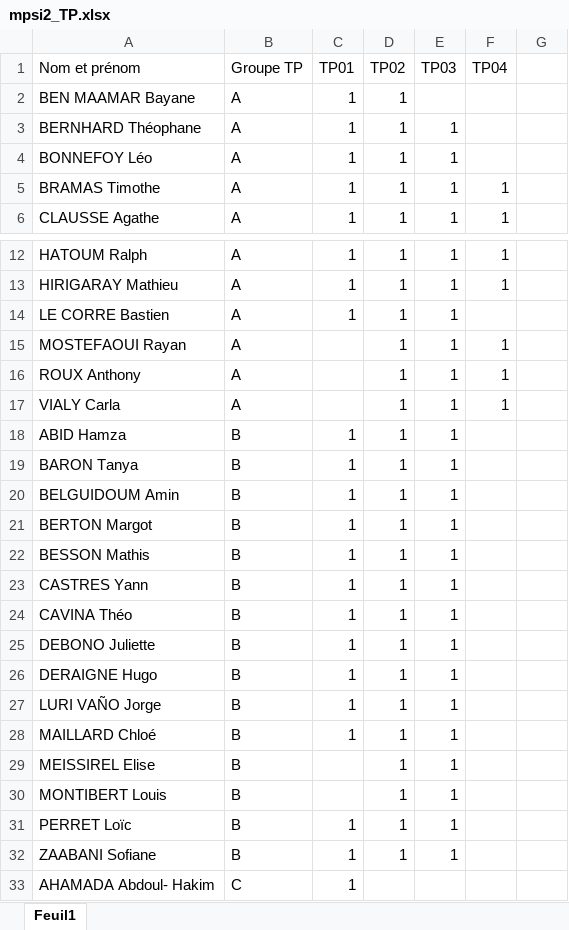
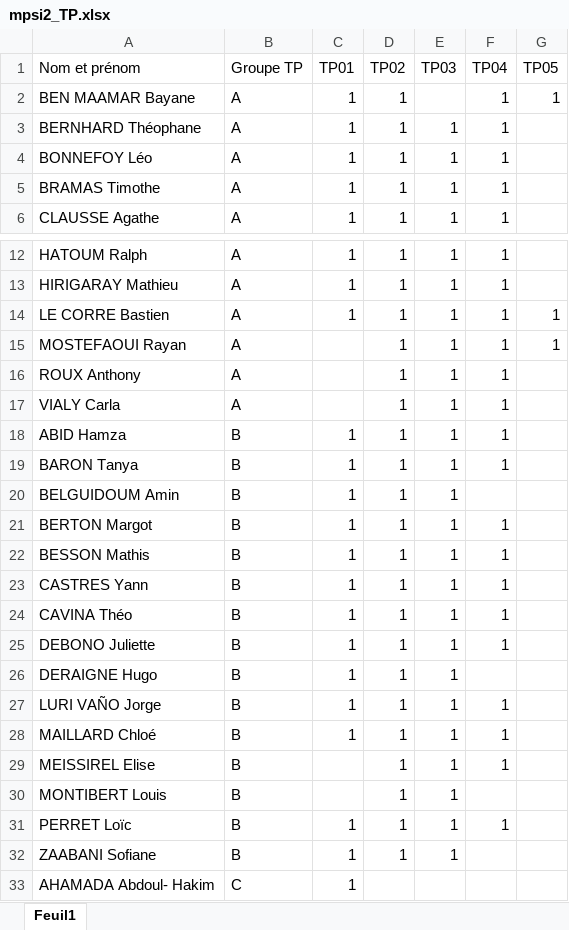
Before and after one commit to xpessoles/Informatique_MPSI, an Excel workbook: mpsi2_TP.xlsx, sheet Feuil1, drawn as a sheet; only a part is shown, gaps mark what is left out; values as stored, in another font and other column widths than the file's, no cell formats; the diff names each change by its address in the sheet, - before the commit and + after, or states it on an @@ line.

```diff
--- a/mpsi2_TP.xlsx (sheet Feuil1)
+++ b/mpsi2_TP.xlsx (sheet Feuil1)
-G1: (empty)
+G1: TP05
-F2:F4 (TP04): (empty)
+F2:F4 (TP04): 1
-G2 (TP05): (empty)
+G2 (TP05): 1
-F14 (TP04): (empty)
+F14 (TP04): 1
-G14:G15 (TP05): (empty)
+G14:G15 (TP05): 1
-F18:F19 (TP04): (empty)
+F18:F19 (TP04): 1
-F21:F25 (TP04): (empty)
+F21:F25 (TP04): 1
-F27:F29 (TP04): (empty)
+F27:F29 (TP04): 1
-F31 (TP04): (empty)
+F31 (TP04): 1
```
Also changed, not shown: cell formats, inventaire_exos.xlsx, progression_2019_2020_IPT_MPSI.xlsx, 37 other files.
